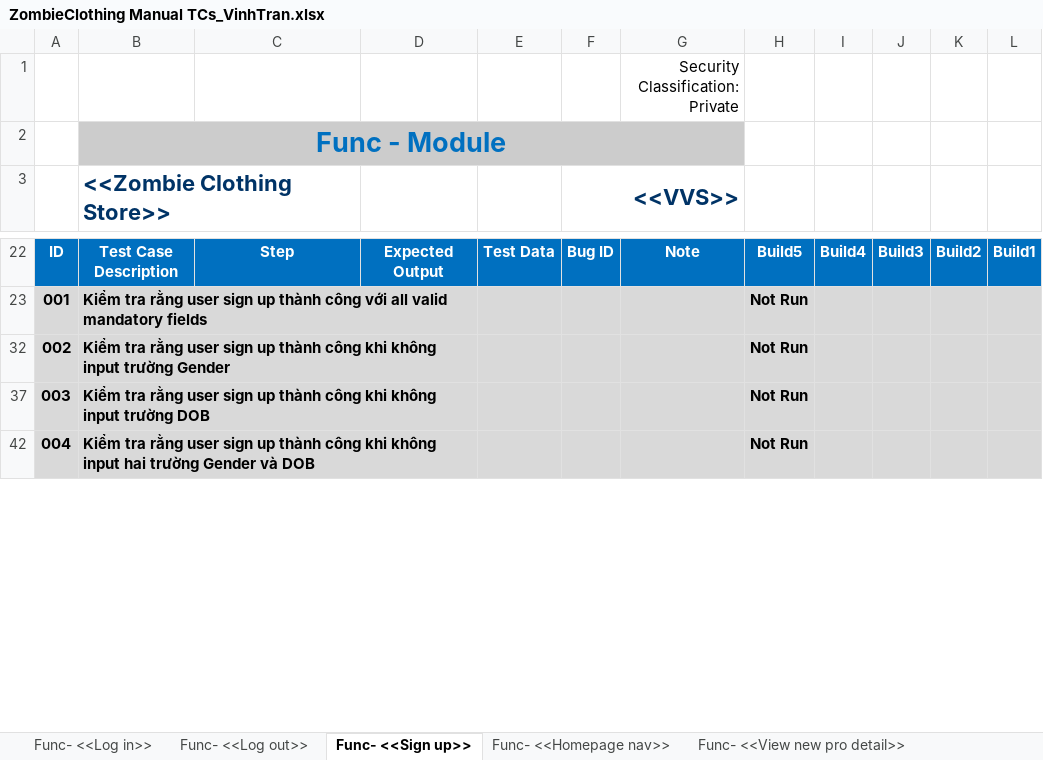
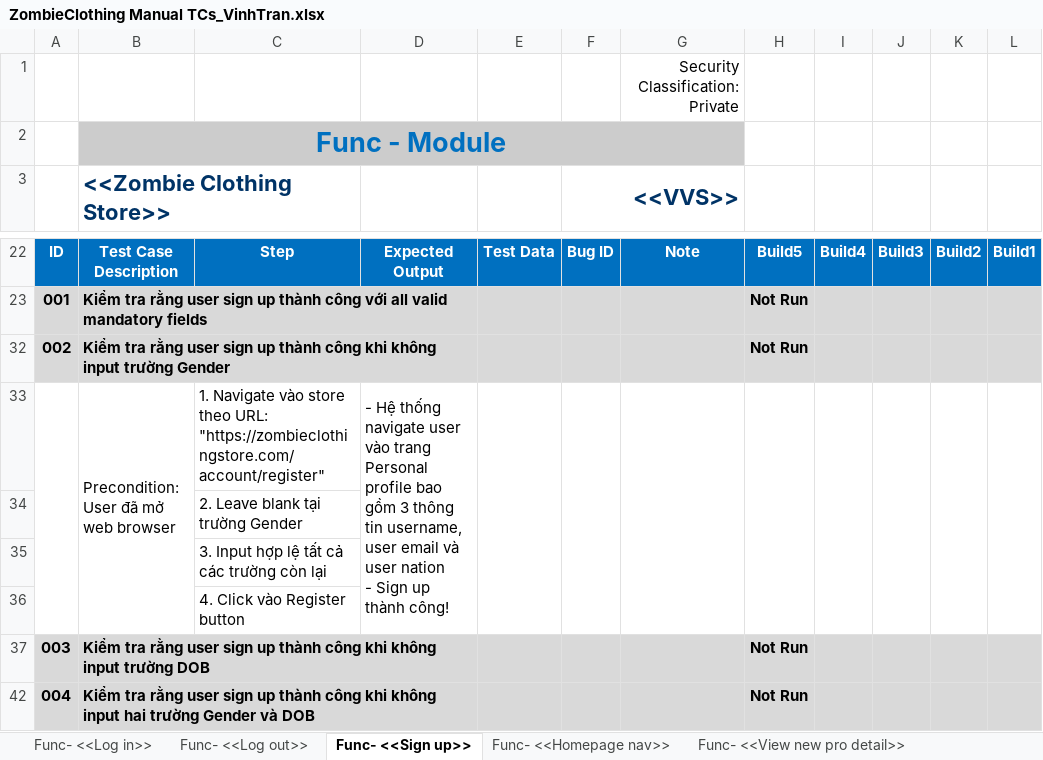
Before and after one commit to jankylewis/ZombieClothing_AUTE, an Excel workbook: ZombieClothing Manual TCs_VinhTran.xlsx, sheet Func- <<Sign up>>, drawn as a sheet; only a part is shown, gaps mark what is left out; values as stored, in another font and other column widths than the file's, no borders; charts and pictures not drawn; ↵ is a line break in a cell; the diff names each change by its address in the sheet, - before the commit and + after, or states it on an @@ line.

Commit message:
Update Test script for Sign up func reading JSON file

```diff
--- a/ZombieClothing Manual TCs_VinhTran.xlsx (sheet Func- <<Sign up>>)
+++ b/ZombieClothing Manual TCs_VinhTran.xlsx (sheet Func- <<Sign up>>)
+row 33:  | Precondition: ↵ User đã mở web browser | 1. Navigate vào store theo URL: "https://zombieclothingstore.com/account/register" | - Hệ thống navigate user vào trang Personal profile bao gồm 3 thông tin username, user email và user nation ↵ - Sign up thành công!
@@ row 34 unhidden:  |  | 2. Leave blank tại trường Gender @@
+row 35:  |  | 3. Input hợp lệ tất cả các trường còn lại
+row 36:  |  | 4. Click vào Register button
```
Also changed, not shown: 12 other files.
